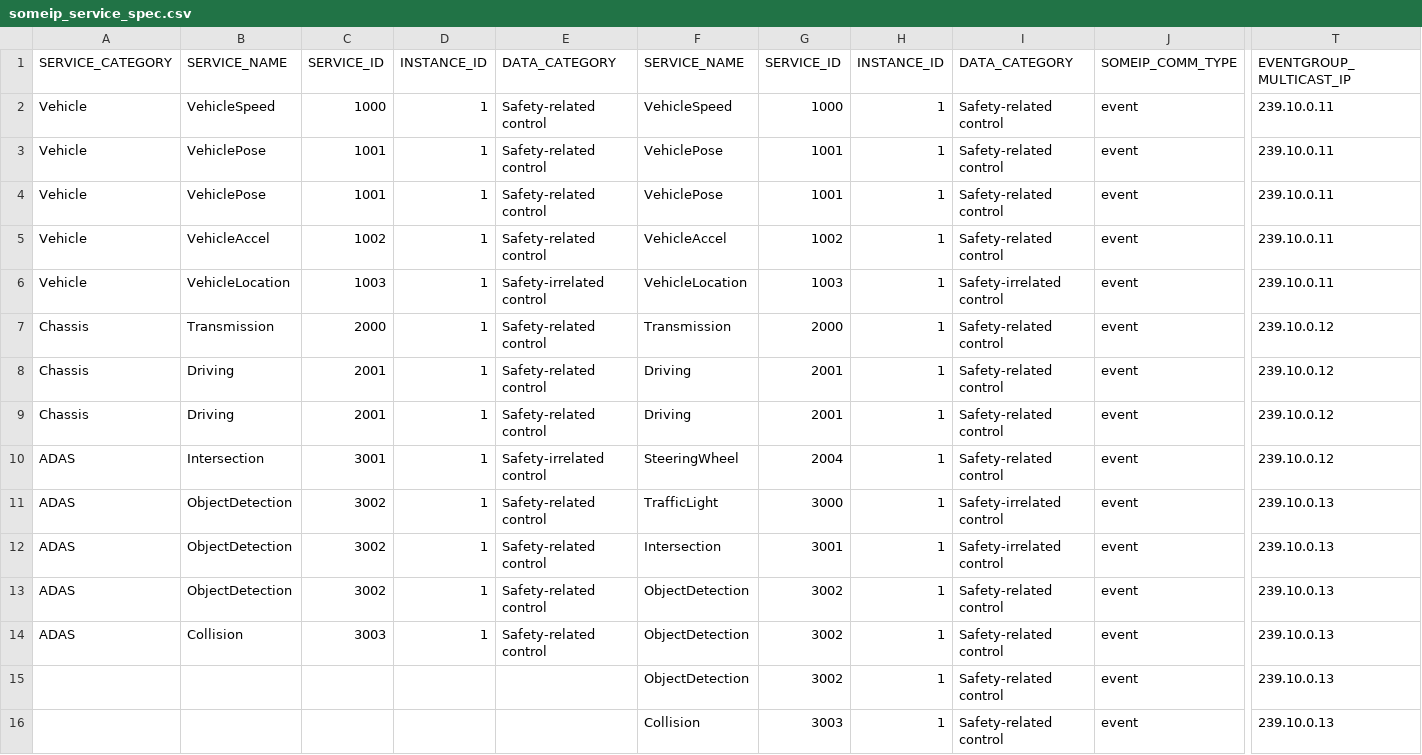
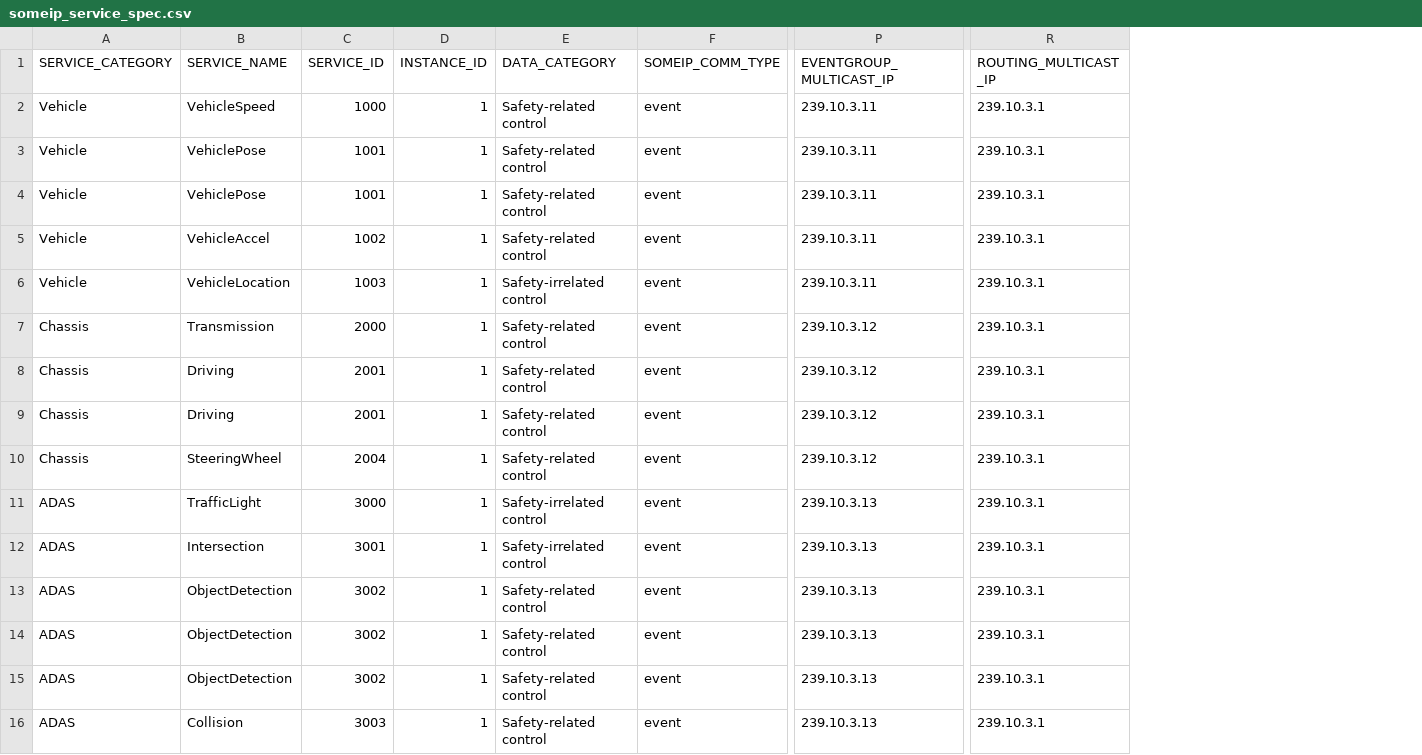
Before and after one commit to V2-architect/someip_dev, a CSV file: services/template/service_info/someip_service_spec.csv, drawn as a sheet; only a part is shown, gaps mark what is left out; removed rows and columns are numbered as before the commit, all else as after; the diff names each change by its address in the sheet, - before the commit and + after, or states it on an @@ line.

Commit message:
update someip_service_sepc.csv

```diff
--- a/services/template/service_info/someip_service_spec.csv
+++ b/services/template/service_info/someip_service_spec.csv
-column F (SERVICE_NAME), rows 2-16: VehicleSpeed | VehiclePose | VehiclePose | VehicleAccel | VehicleLocation | Transmission | Driving | Driving | SteeringWheel | TrafficLight | Intersection | ObjectDetection | ObjectDetection | ObjectDetection | Collision
-column G (SERVICE_ID), rows 2-16: 1000 | 1001 | 1001 | 1002 | 1003 | 2000 | 2001 | 2001 | 2004 | 3000 | 3001 | 3002 | 3002 | 3002 | 3003
-column H (INSTANCE_ID), rows 2-16: all 1
-column I (DATA_CATEGORY), rows 2-16: Safety-related control | Safety-related control | Safety-related control | Safety-related control | Safety-irrelated control | Safety-related control | Safety-related control | Safety-related control | Safety-related control | Safety-irrelated control | Safety-irrelated control | Safety-related control | Safety-related control | Safety-related control | Safety-related control
+column R (ROUTING_MULTICAST_IP), rows 2-16: all 239.10.3.1
-P2:P6 (EVENTGROUP_MULTICAST_IP): 239.10.0.11
+P2:P6 (EVENTGROUP_MULTICAST_IP): 239.10.3.11
-P7:P10 (EVENTGROUP_MULTICAST_IP): 239.10.0.12
+P7:P10 (EVENTGROUP_MULTICAST_IP): 239.10.3.12
-A10 (SERVICE_CATEGORY): ADAS
+A10 (SERVICE_CATEGORY): Chassis
-B10 (SERVICE_NAME): Intersection
+B10 (SERVICE_NAME): SteeringWheel
-C10 (SERVICE_ID): 3001
+C10 (SERVICE_ID): 2004
-E10 (DATA_CATEGORY): Safety-irrelated control
+E10 (DATA_CATEGORY): Safety-related control
-B11 (SERVICE_NAME): ObjectDetection
+B11 (SERVICE_NAME): TrafficLight
-C11 (SERVICE_ID): 3002
+C11 (SERVICE_ID): 3000
-E11:E12 (DATA_CATEGORY): Safety-related control
+E11:E12 (DATA_CATEGORY): Safety-irrelated control
-P11:P16 (EVENTGROUP_MULTICAST_IP): 239.10.0.13
+P11:P16 (EVENTGROUP_MULTICAST_IP): 239.10.3.13
-B12 (SERVICE_NAME): ObjectDetection
+B12 (SERVICE_NAME): Intersection
-C12 (SERVICE_ID): 3002
+C12 (SERVICE_ID): 3001
-B14 (SERVICE_NAME): Collision
+B14 (SERVICE_NAME): ObjectDetection
-C14 (SERVICE_ID): 3003
+C14 (SERVICE_ID): 3002
-A15:A16 (SERVICE_CATEGORY): (empty)
+A15:A16 (SERVICE_CATEGORY): ADAS
-B15 (SERVICE_NAME): (empty)
+B15 (SERVICE_NAME): ObjectDetection
-C15 (SERVICE_ID): (empty)
+C15 (SERVICE_ID): 3002
-D15:D16 (INSTANCE_ID): (empty)
+D15:D16 (INSTANCE_ID): 1
-E15:E16 (DATA_CATEGORY): (empty)
+E15:E16 (DATA_CATEGORY): Safety-related control
-B16 (SERVICE_NAME): (empty)
+B16 (SERVICE_NAME): Collision
-C16 (SERVICE_ID): (empty)
+C16 (SERVICE_ID): 3003
```
Also changed, not shown: 2 other files.
